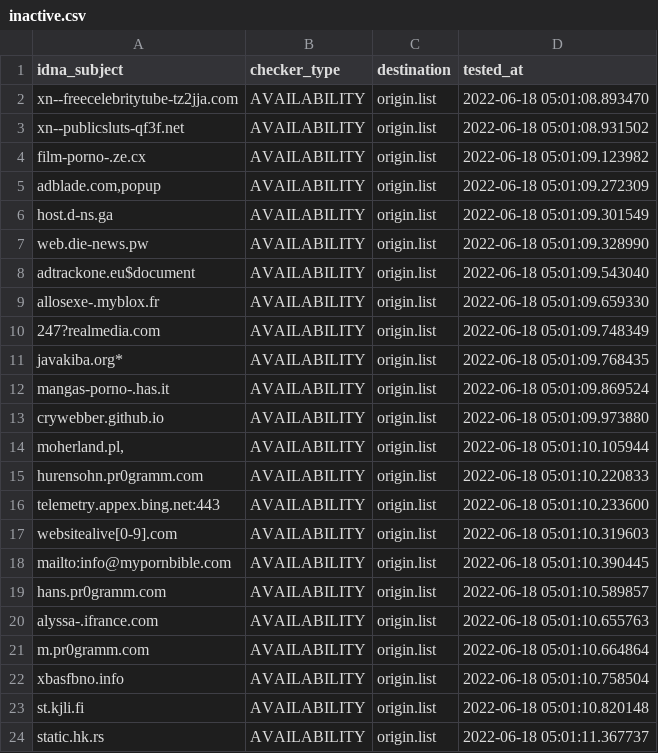
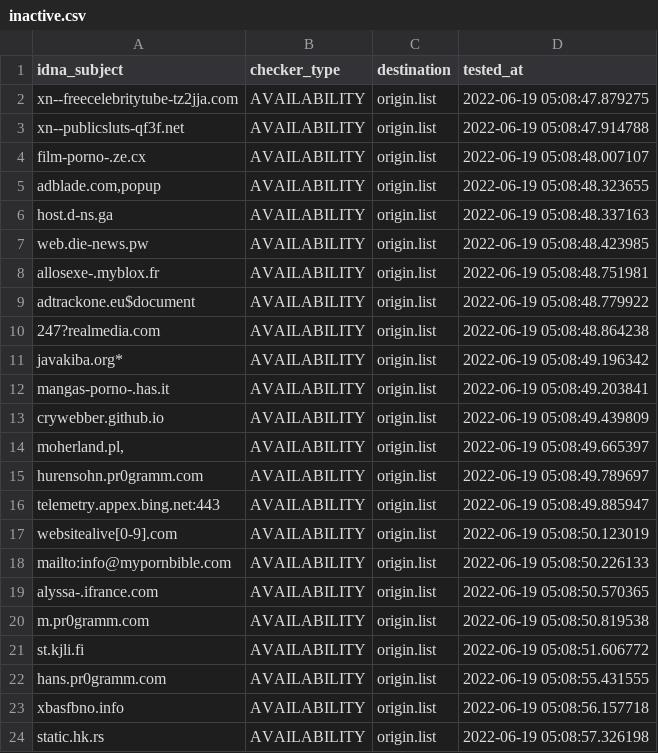
Before and after one commit to dead-hosts/repository-structure, a CSV file: .pyfunceble/inactive.csv, drawn as a sheet.

```diff
--- a/.pyfunceble/inactive.csv
+++ b/.pyfunceble/inactive.csv
@@ -1,24 +1,24 @@
 idna_subject,checker_type,destination,tested_at
-xn--freecelebritytube-tz2jja.com,AVAILABILITY,origin.list,2022-06-18 05:01:08.893470
-xn--publicsluts-qf3f.net,AVAILABILITY,origin.list,2022-06-18 05:01:08.931502
-film-porno-.ze.cx,AVAILABILITY,origin.list,2022-06-18 05:01:09.123982
-"adblade.com,popup",AVAILABILITY,origin.list,2022-06-18 05:01:09.272309
-host.d-ns.ga,AVAILABILITY,origin.list,2022-06-18 05:01:09.301549
-web.die-news.pw,AVAILABILITY,origin.list,2022-06-18 05:01:09.328990
-adtrackone.eu$document,AVAILABILITY,origin.list,2022-06-18 05:01:09.543040
-allosexe-.myblox.fr,AVAILABILITY,origin.list,2022-06-18 05:01:09.659330
-247?realmedia.com,AVAILABILITY,origin.list,2022-06-18 05:01:09.748349
-javakiba.org*,AVAILABILITY,origin.list,2022-06-18 05:01:09.768435
-mangas-porno-.has.it,AVAILABILITY,origin.list,2022-06-18 05:01:09.869524
-crywebber.github.io,AVAILABILITY,origin.list,2022-06-18 05:01:09.973880
-"moherland.pl,",AVAILABILITY,origin.list,2022-06-18 05:01:10.105944
-hurensohn.pr0gramm.com,AVAILABILITY,origin.list,2022-06-18 05:01:10.220833
-telemetry.appex.bing.net:443,AVAILABILITY,origin.list,2022-06-18 05:01:10.233600
-websitealive[0-9].com,AVAILABILITY,origin.list,2022-06-18 05:01:10.319603
-mailto:info@mypornbible.com,AVAILABILITY,origin.list,2022-06-18 05:01:10.390445
-hans.pr0gramm.com,AVAILABILITY,origin.list,2022-06-18 05:01:10.589857
-alyssa-.ifrance.com,AVAILABILITY,origin.list,2022-06-18 05:01:10.655763
-m.pr0gramm.com,AVAILABILITY,origin.list,2022-06-18 05:01:10.664864
-xbasfbno.info,AVAILABILITY,origin.list,2022-06-18 05:01:10.758504
-st.kjli.fi,AVAILABILITY,origin.list,2022-06-18 05:01:10.820148
-static.hk.rs,AVAILABILITY,origin.list,2022-06-18 05:01:11.367737
+xn--freecelebritytube-tz2jja.com,AVAILABILITY,origin.list,2022-06-19 05:08:47.879275
+xn--publicsluts-qf3f.net,AVAILABILITY,origin.list,2022-06-19 05:08:47.914788
+film-porno-.ze.cx,AVAILABILITY,origin.list,2022-06-19 05:08:48.007107
+"adblade.com,popup",AVAILABILITY,origin.list,2022-06-19 05:08:48.323655
+host.d-ns.ga,AVAILABILITY,origin.list,2022-06-19 05:08:48.337163
+web.die-news.pw,AVAILABILITY,origin.list,2022-06-19 05:08:48.423985
+allosexe-.myblox.fr,AVAILABILITY,origin.list,2022-06-19 05:08:48.751981
+adtrackone.eu$document,AVAILABILITY,origin.list,2022-06-19 05:08:48.779922
+247?realmedia.com,AVAILABILITY,origin.list,2022-06-19 05:08:48.864238
+javakiba.org*,AVAILABILITY,origin.list,2022-06-19 05:08:49.196342
+mangas-porno-.has.it,AVAILABILITY,origin.list,2022-06-19 05:08:49.203841
+crywebber.github.io,AVAILABILITY,origin.list,2022-06-19 05:08:49.439809
+"moherland.pl,",AVAILABILITY,origin.list,2022-06-19 05:08:49.665397
+hurensohn.pr0gramm.com,AVAILABILITY,origin.list,2022-06-19 05:08:49.789697
+telemetry.appex.bing.net:443,AVAILABILITY,origin.list,2022-06-19 05:08:49.885947
+websitealive[0-9].com,AVAILABILITY,origin.list,2022-06-19 05:08:50.123019
+mailto:info@mypornbible.com,AVAILABILITY,origin.list,2022-06-19 05:08:50.226133
+alyssa-.ifrance.com,AVAILABILITY,origin.list,2022-06-19 05:08:50.570365
+m.pr0gramm.com,AVAILABILITY,origin.list,2022-06-19 05:08:50.819538
+st.kjli.fi,AVAILABILITY,origin.list,2022-06-19 05:08:51.606772
+hans.pr0gramm.com,AVAILABILITY,origin.list,2022-06-19 05:08:55.431555
+xbasfbno.info,AVAILABILITY,origin.list,2022-06-19 05:08:56.157718
+static.hk.rs,AVAILABILITY,origin.list,2022-06-19 05:08:57.326198
```
Also changed, not shown: 12 other files.
